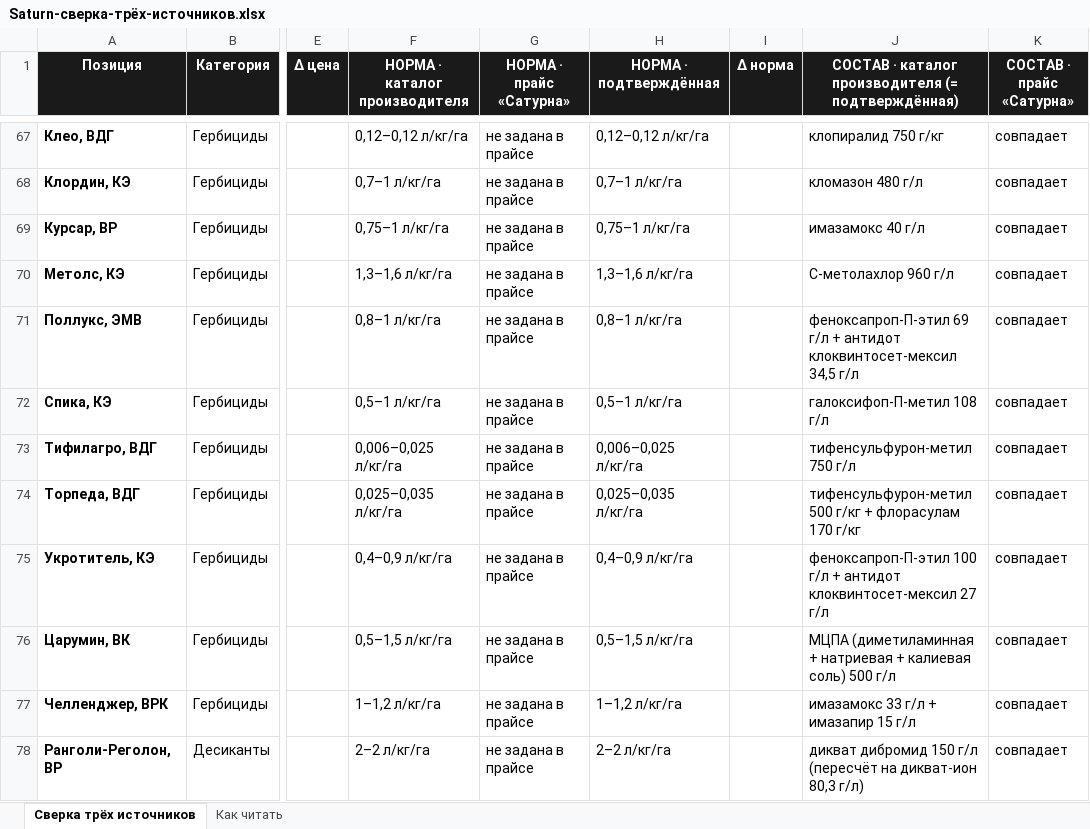
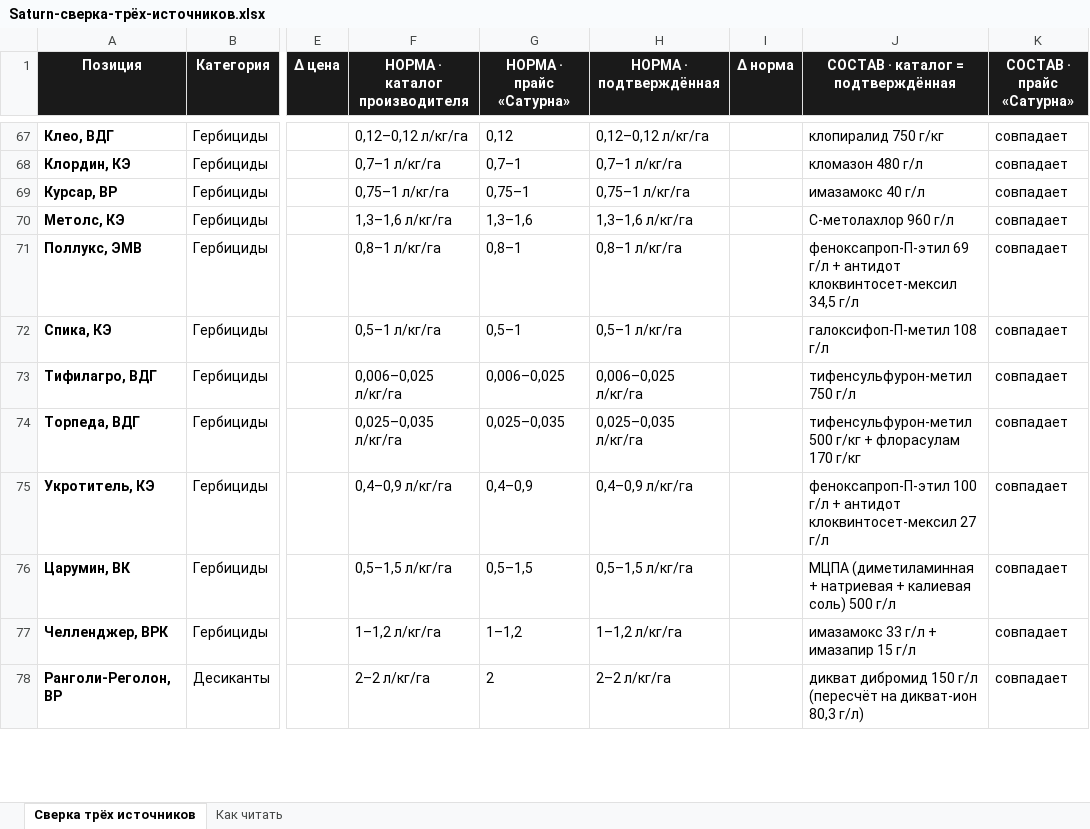
Before and after one commit to fagencymarketing-coder/Saturn, an Excel workbook: catalogs/Saturn-сверка-трёх-источников.xlsx, sheet Сверка трёх источников, drawn as a sheet; only a part is shown, gaps mark what is left out; values as stored, in another font and other column widths than the file's, no borders; the diff covers the shown part only; the diff names each change by its address in the sheet, - before the commit and + after, or states it on an @@ line.

```diff
--- a/catalogs/Saturn-сверка-трёх-источников.xlsx (sheet Сверка трёх источников)
+++ b/catalogs/Saturn-сверка-трёх-источников.xlsx (sheet Сверка трёх источников)
-J1: СОСТАВ · каталог производителя (= подтверждённая)
+J1: СОСТАВ · каталог = подтверждённая
-G67 (НОРМА · прайс «Сатурна»): не задана в прайсе
+G67 (НОРМА · прайс «Сатурна»): 0,12
-G68 (НОРМА · прайс «Сатурна»): не задана в прайсе
+G68 (НОРМА · прайс «Сатурна»): 0,7–1
-G69 (НОРМА · прайс «Сатурна»): не задана в прайсе
+G69 (НОРМА · прайс «Сатурна»): 0,75–1
-G70 (НОРМА · прайс «Сатурна»): не задана в прайсе
+G70 (НОРМА · прайс «Сатурна»): 1,3–1,6
-G71 (НОРМА · прайс «Сатурна»): не задана в прайсе
+G71 (НОРМА · прайс «Сатурна»): 0,8–1
-G72 (НОРМА · прайс «Сатурна»): не задана в прайсе
+G72 (НОРМА · прайс «Сатурна»): 0,5–1
-G73 (НОРМА · прайс «Сатурна»): не задана в прайсе
+G73 (НОРМА · прайс «Сатурна»): 0,006–0,025
-G74 (НОРМА · прайс «Сатурна»): не задана в прайсе
+G74 (НОРМА · прайс «Сатурна»): 0,025–0,035
-G75 (НОРМА · прайс «Сатурна»): не задана в прайсе
+G75 (НОРМА · прайс «Сатурна»): 0,4–0,9
-G76 (НОРМА · прайс «Сатурна»): не задана в прайсе
+G76 (НОРМА · прайс «Сатурна»): 0,5–1,5
-G77 (НОРМА · прайс «Сатурна»): не задана в прайсе
+G77 (НОРМА · прайс «Сатурна»): 1–1,2
-G78 (НОРМА · прайс «Сатурна»): не задана в прайсе
+G78 (НОРМА · прайс «Сатурна»): 2
```
Also changed, not shown: 54 edited cells and cell formats elsewhere in this sheet, sheet Как читать, 2 other files.
